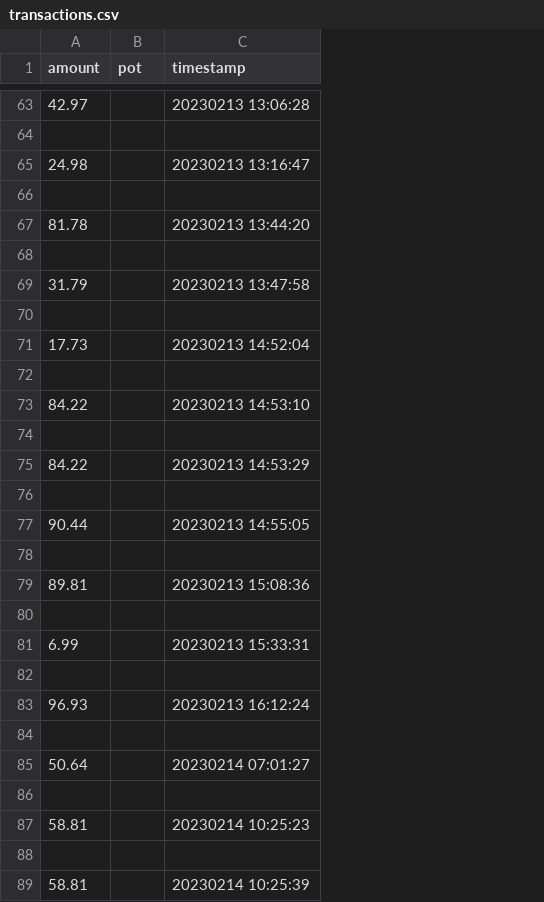
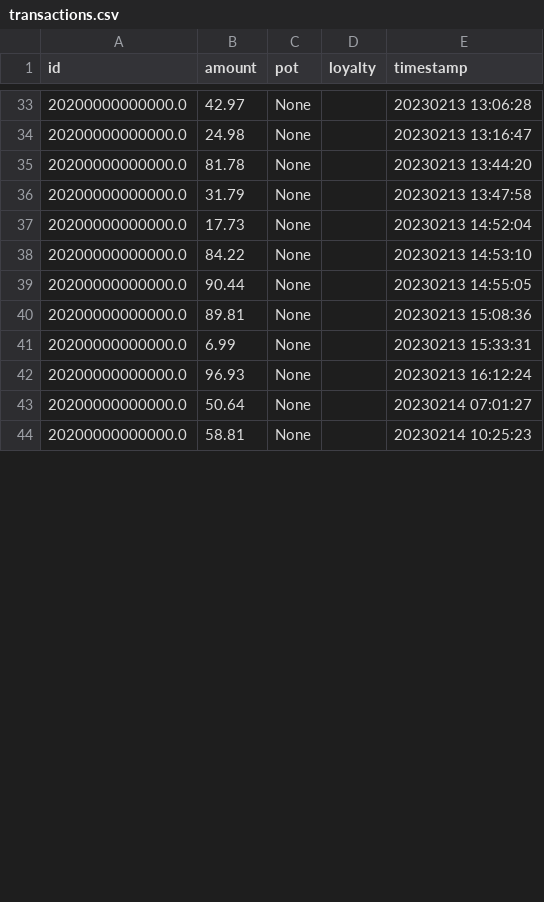
Before and after one commit to ChathuraGal/Spise, a CSV file: transactions.csv, drawn as a sheet; only a part is shown, gaps mark what is left out; removed rows and columns are numbered as before the commit, all else as after; the diff covers the shown part only; the diff names each change by its address in the sheet, - before the commit and + after, or states it on an @@ line.

Commit message:
Sort, loyalty_included, new_pots and loyalty reflection

```diff
--- a/transactions.csv
+++ b/transactions.csv
+column A (id), rows 33-44: all 20200000000000.0
+column D (loyalty), empty
-C33 (pot): (empty)
+C33 (pot): None
-row 64: (empty)
-C34 (pot): (empty)
+C34 (pot): None
-row 66: (empty)
-C35 (pot): (empty)
+C35 (pot): None
-row 68: (empty)
-C36 (pot): (empty)
+C36 (pot): None
-row 70: (empty)
-C37 (pot): (empty)
+C37 (pot): None
-row 72: (empty)
-C38 (pot): (empty)
+C38 (pot): None
-row 74: (empty)
-row 75: 84.22 |  | 20230213 14:53:29
-row 76: (empty)
-C39 (pot): (empty)
+C39 (pot): None
-row 78: (empty)
-C40 (pot): (empty)
+C40 (pot): None
-row 80: (empty)
-C41 (pot): (empty)
+C41 (pot): None
-row 82: (empty)
-C42 (pot): (empty)
+C42 (pot): None
-row 84: (empty)
-C43 (pot): (empty)
+C43 (pot): None
-row 86: (empty)
-C44 (pot): (empty)
+C44 (pot): None
-row 88: (empty)
-row 89: 58.81 |  | 20230214 10:25:39
```
Also changed, not shown: 26 added rows, 46 removed rows and 29 edited cells elsewhere in this file, 4 other files.
